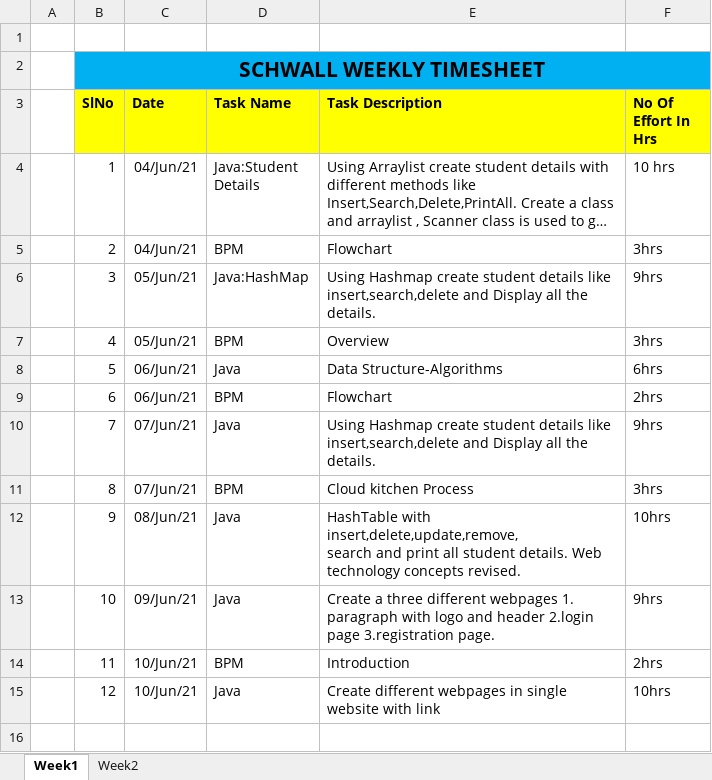
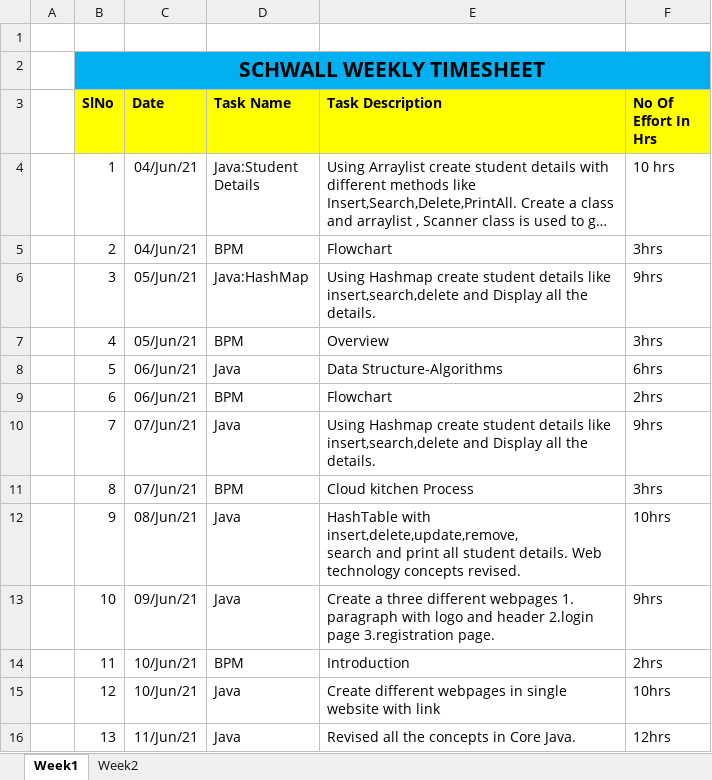
Before and after one commit to Surge-Technology/JavaTraining-Batch1, an Excel workbook: Nivedha/Schwall_TraineeNivedha_Timesheet_June_2021.xlsx, sheet Week1, drawn as a sheet; long unchanged cells end in …; values as stored, in another font and other column widths than the file's, no borders; the diff names each change by its address in the sheet, - before the commit and + after, or states it on an @@ line.

Commit message:
update

```diff
--- a/Nivedha/Schwall_TraineeNivedha_Timesheet_June_2021.xlsx (sheet Week1)
+++ b/Nivedha/Schwall_TraineeNivedha_Timesheet_June_2021.xlsx (sheet Week1)
+row 16:  | 13 | 11/Jun/21 | Java | Revised all the concepts in Core Java. | 12hrs
```
